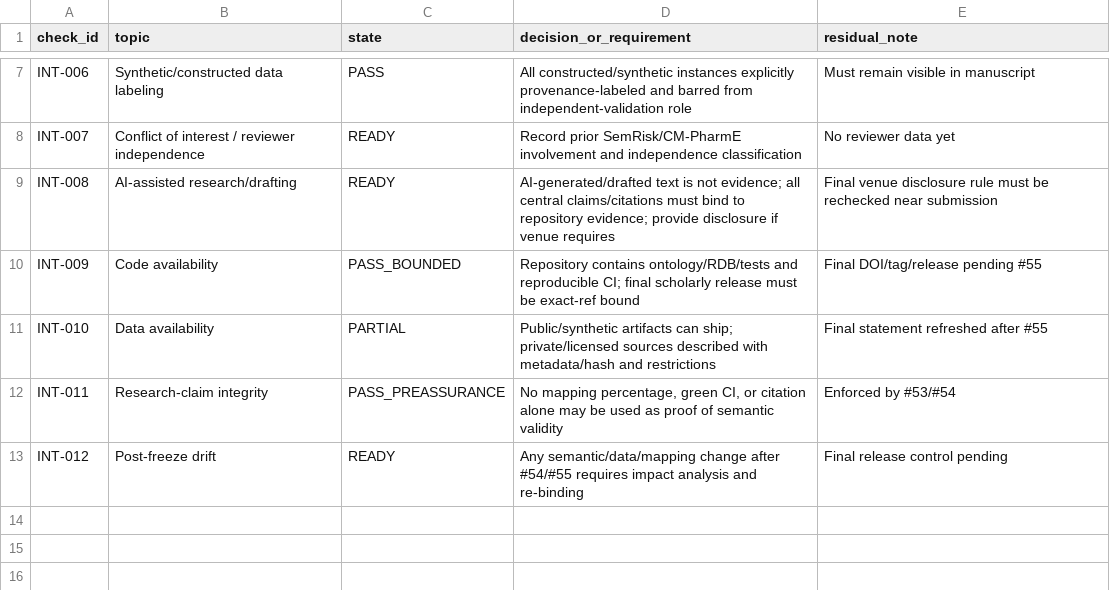
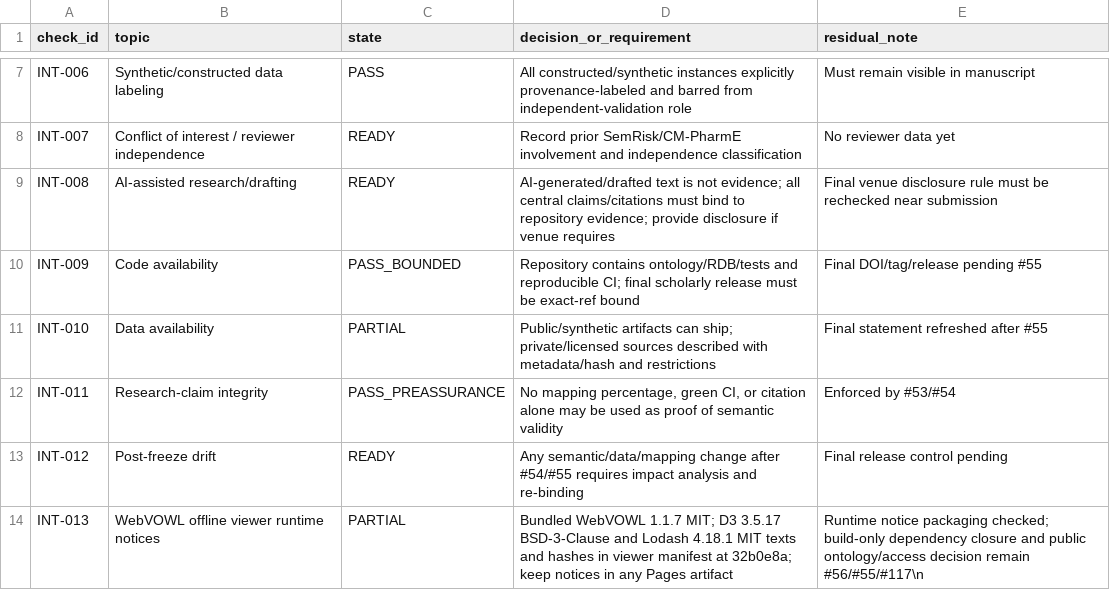
Before and after one commit to ArazSaieArasi3/SemRisk, a CSV file: evaluation/integrity/ethics-privacy-license-checklist-v1.0.csv, drawn as a sheet; only a part is shown, gaps mark what is left out.

Commit message:
Track WebVOWL runtime notices and release licensing boundary

```diff
--- a/evaluation/integrity/ethics-privacy-license-checklist-v1.0.csv
+++ b/evaluation/integrity/ethics-privacy-license-checklist-v1.0.csv
@@ -13 +13,2 @@ INT-011,Research-claim integrity,PASS_PREASSURANCE,"No mapping percentage, green
 INT-012,Post-freeze drift,READY,"Any semantic/data/mapping change after #54/#55 requires impact analysis and re-binding","Final release control pending"
+INT-013,WebVOWL offline viewer runtime notices,PARTIAL,"Bundled WebVOWL 1.1.7 MIT; D3 3.5.17 BSD-3-Clause and Lodash 4.18.1 MIT texts and hashes in viewer manifest at 32b0e8a; keep notices in any Pages artifact","Runtime notice packaging checked; build-only dependency closure and public ontology/access decision remain #56/#55/#117"\n
```
